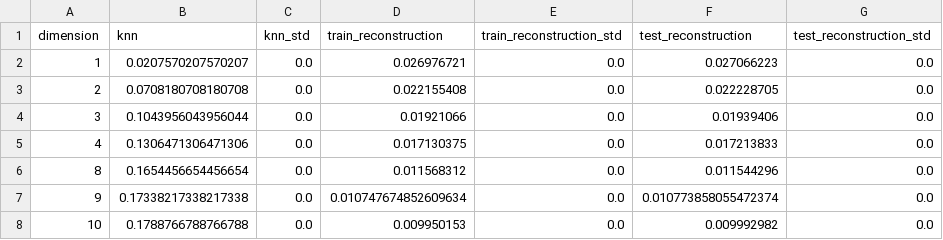
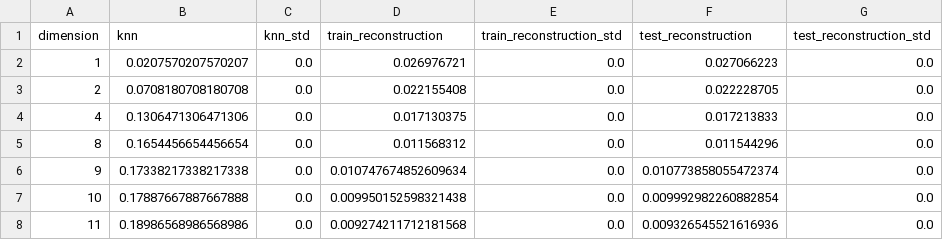
Before and after one commit to likhith00/LatentDimAnalysis, a CSV file: results/flowers102/model_results/pca_results.csv (was research/results/flowers102/pca_results.csv), drawn as a sheet.

Commit message:
fixed result paths

```diff
--- a/research/results/flowers102/pca_results.csv
+++ b/results/flowers102/model_results/pca_results.csv
@@ -3,3 +3,2 @@ dimension,knn,knn_std,train_reconstruction,train_reconstruction_std,test_reconst
 2,0.0708180708180708,0.0,0.022155408,0.0,0.022228705,0.0
-3,0.1043956043956044,0.0,0.01921066,0.0,0.01939406,0.0
 4,0.1306471306471306,0.0,0.017130375,0.0,0.017213833,0.0
@@ -7,2 +6,3 @@ dimension,knn,knn_std,train_reconstruction,train_reconstruction_std,test_reconst
 9,0.17338217338217338,0.0,0.010747674852609634,0.0,0.010773858055472374,0.0
-10,0.1788766788766788,0.0,0.009950153,0.0,0.009992982,0.0
+10,0.17887667887667888,0.0,0.009950152598321438,0.0,0.009992982260882854,0.0
+11,0.18986568986568986,0.0,0.009274211712181568,0.0,0.009326545521616936,0.0
```
Also changed, not shown: results/flowers102/model_results/ae_results.csv, results/flowers102/model_results/vae_results.csv, 19 other files.
